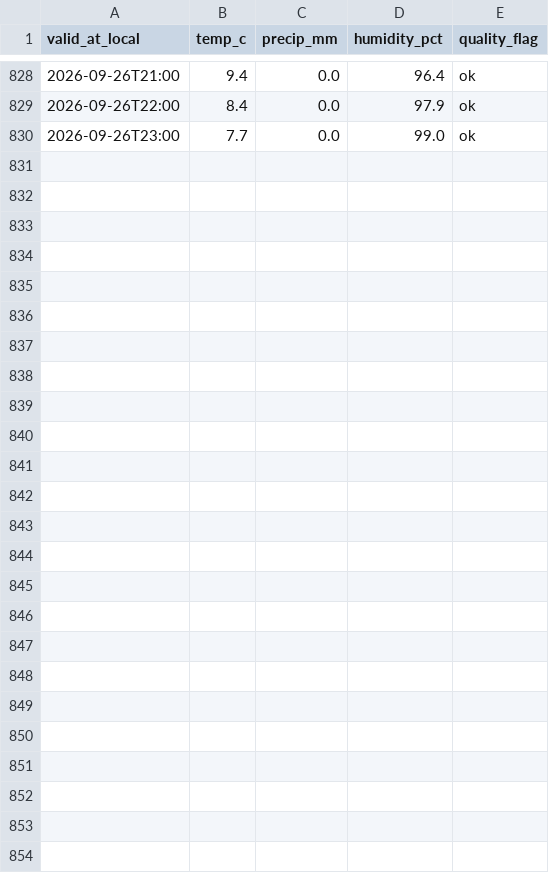
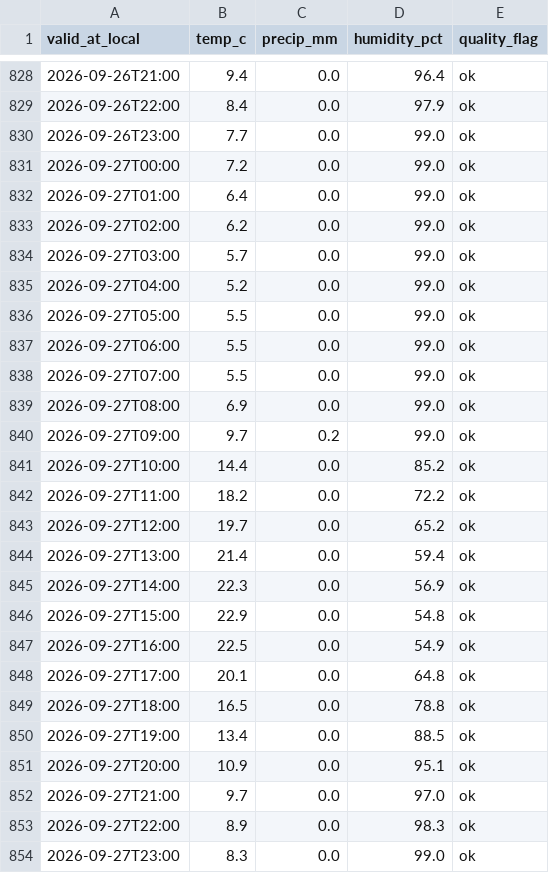
Before and after one commit to ibanezar/weather-station, a CSV file: data/hourly-observations.csv, drawn as a sheet; only a part is shown, gaps mark what is left out; the diff names each change by its address in the sheet, - before the commit and + after, or states it on an @@ line.

```diff
--- a/data/hourly-observations.csv
+++ b/data/hourly-observations.csv
+row 831: 2026-09-27T00:00 | 7.2 | 0.0 | 99.0 | ok
+row 832: 2026-09-27T01:00 | 6.4 | 0.0 | 99.0 | ok
+row 833: 2026-09-27T02:00 | 6.2 | 0.0 | 99.0 | ok
+row 834: 2026-09-27T03:00 | 5.7 | 0.0 | 99.0 | ok
+row 835: 2026-09-27T04:00 | 5.2 | 0.0 | 99.0 | ok
+row 836: 2026-09-27T05:00 | 5.5 | 0.0 | 99.0 | ok
+row 837: 2026-09-27T06:00 | 5.5 | 0.0 | 99.0 | ok
+row 838: 2026-09-27T07:00 | 5.5 | 0.0 | 99.0 | ok
+row 839: 2026-09-27T08:00 | 6.9 | 0.0 | 99.0 | ok
+row 840: 2026-09-27T09:00 | 9.7 | 0.2 | 99.0 | ok
+row 841: 2026-09-27T10:00 | 14.4 | 0.0 | 85.2 | ok
+row 842: 2026-09-27T11:00 | 18.2 | 0.0 | 72.2 | ok
+row 843: 2026-09-27T12:00 | 19.7 | 0.0 | 65.2 | ok
+row 844: 2026-09-27T13:00 | 21.4 | 0.0 | 59.4 | ok
+row 845: 2026-09-27T14:00 | 22.3 | 0.0 | 56.9 | ok
+row 846: 2026-09-27T15:00 | 22.9 | 0.0 | 54.8 | ok
+row 847: 2026-09-27T16:00 | 22.5 | 0.0 | 54.9 | ok
+row 848: 2026-09-27T17:00 | 20.1 | 0.0 | 64.8 | ok
+row 849: 2026-09-27T18:00 | 16.5 | 0.0 | 78.8 | ok
+row 850: 2026-09-27T19:00 | 13.4 | 0.0 | 88.5 | ok
+row 851: 2026-09-27T20:00 | 10.9 | 0.0 | 95.1 | ok
+row 852: 2026-09-27T21:00 | 9.7 | 0.0 | 97.0 | ok
+row 853: 2026-09-27T22:00 | 8.9 | 0.0 | 98.3 | ok
+row 854: 2026-09-27T23:00 | 8.3 | 0.0 | 99.0 | ok
```
Also changed, not shown: data/forecast-forward-log.csv, 4 other files.
